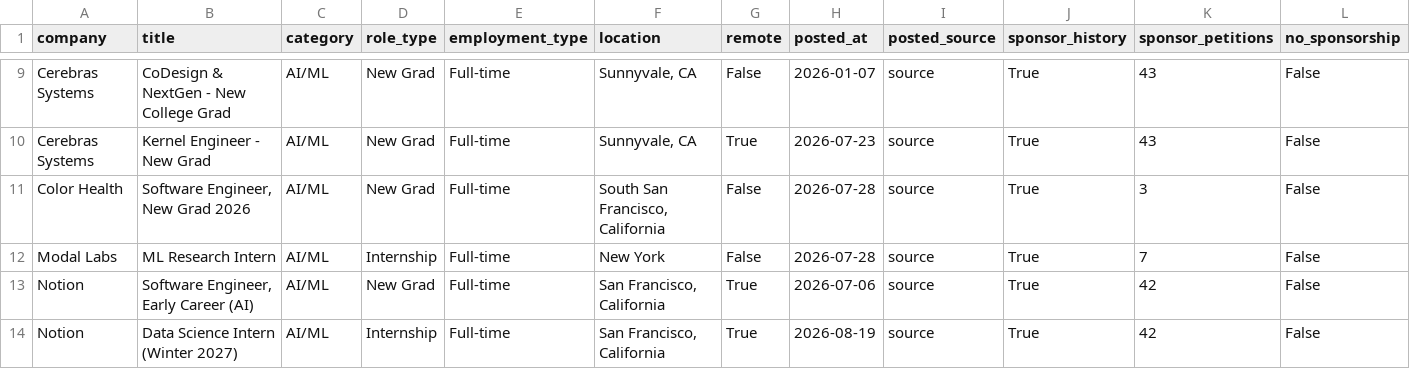
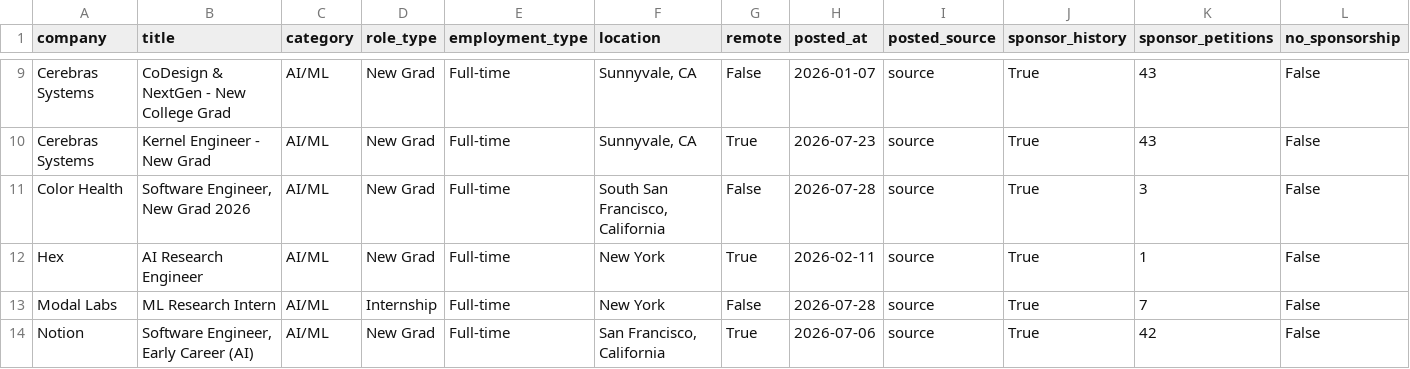
Before and after one commit to vamsiyanamadala/cyber-ai-internships, a CSV file: data/internships.csv, drawn as a sheet; only a part is shown, gaps mark what is left out; the shorter side is filled out with more unchanged rows; rows hold the shown columns only; the diff names each change by its address in the sheet, - before the commit and + after, or states it on an @@ line.

```diff
--- a/data/internships.csv
+++ b/data/internships.csv
+row 12: Hex | AI Research Engineer | AI/ML | New Grad | Full-time | New York | True | 2026-02-11 | source | True | 1 | False
```
Also changed, not shown: 5 other files.
